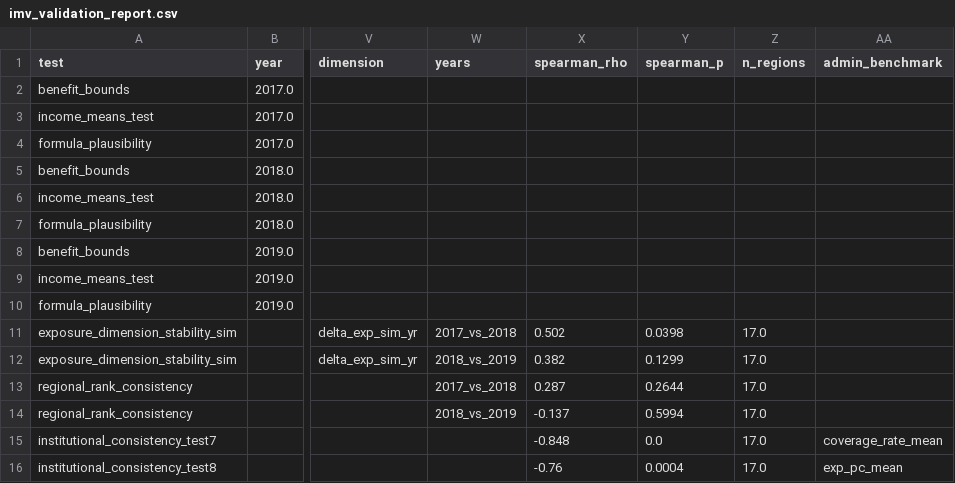
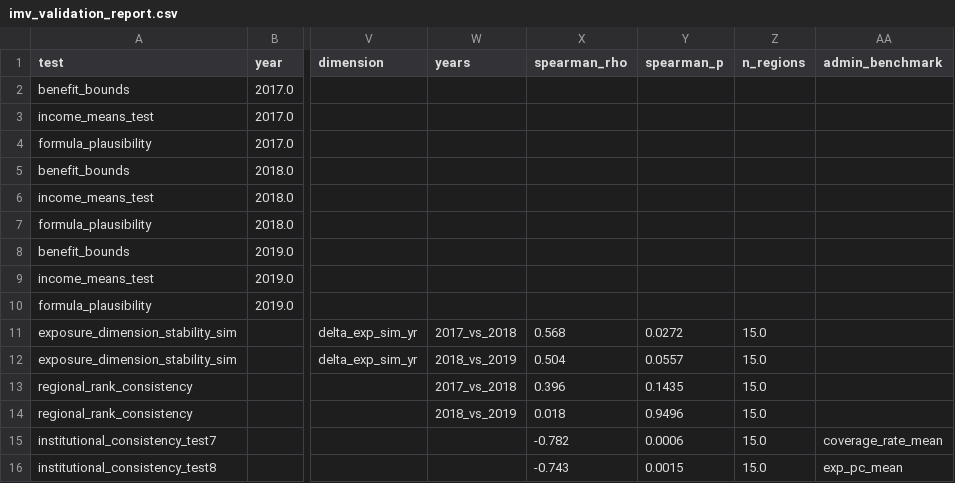
Before and after one commit to DianaElisa02/IMVmasterthesis, a CSV file: output/exposure/imv_validation_report.csv, drawn as a sheet; only a part is shown, gaps mark what is left out; the diff names each change by its address in the sheet, - before the commit and + after, or states it on an @@ line.

```diff
--- a/output/exposure/imv_validation_report.csv
+++ b/output/exposure/imv_validation_report.csv
-X11 (spearman_rho): 0.502
+X11 (spearman_rho): 0.568
-Y11 (spearman_p): 0.0398
+Y11 (spearman_p): 0.0272
-Z11:Z16 (n_regions): 17.0
+Z11:Z16 (n_regions): 15.0
-X12 (spearman_rho): 0.382
+X12 (spearman_rho): 0.504
-Y12 (spearman_p): 0.1299
+Y12 (spearman_p): 0.0557
-X13 (spearman_rho): 0.287
+X13 (spearman_rho): 0.396
-Y13 (spearman_p): 0.2644
+Y13 (spearman_p): 0.1435
-X14 (spearman_rho): -0.137
+X14 (spearman_rho): 0.018
-Y14 (spearman_p): 0.5994
+Y14 (spearman_p): 0.9496
-X15 (spearman_rho): -0.848
+X15 (spearman_rho): -0.782
-Y15 (spearman_p): 0.0
+Y15 (spearman_p): 0.0006
-X16 (spearman_rho): -0.76
+X16 (spearman_rho): -0.743
-Y16 (spearman_p): 0.0004
+Y16 (spearman_p): 0.0015
```
Also changed, not shown: output/binned_did/binned_did_results.csv, output/exposure/exposure_index.csv, 4 other files.
